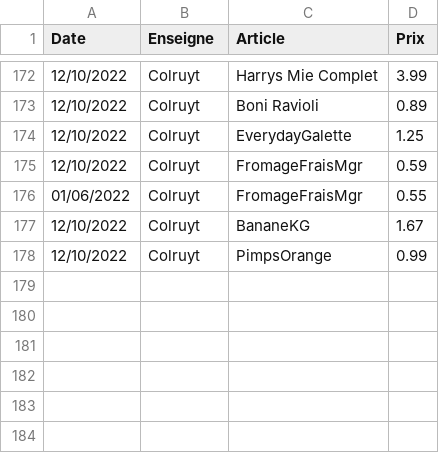
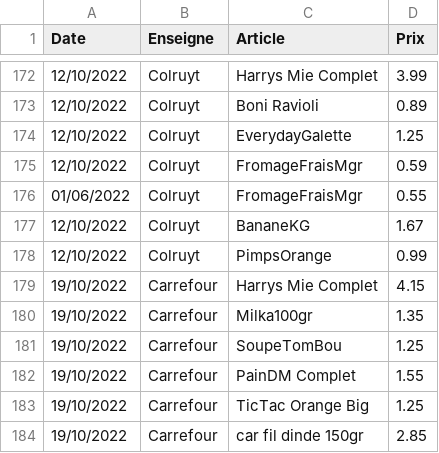
Before and after one commit to TuxStory/ComPrix, a CSV file: ArticlesData.csv, drawn as a sheet; only a part is shown, gaps mark what is left out.

```diff
--- a/ArticlesData.csv
+++ b/ArticlesData.csv
@@ -178 +178,7 @@ Date,Enseigne,Article,Prix
 12/10/2022,Colruyt,PimpsOrange,0.99
+19/10/2022,Carrefour,Harrys Mie Complet,4.15
+19/10/2022,Carrefour,Milka100gr,1.35
+19/10/2022,Carrefour,SoupeTomBou,1.25
+19/10/2022,Carrefour,PainDM Complet,1.55
+19/10/2022,Carrefour,TicTac Orange Big,1.25
+19/10/2022,Carrefour,car fil dinde 150gr,2.85
```
Also changed, not shown: 1 other file.
